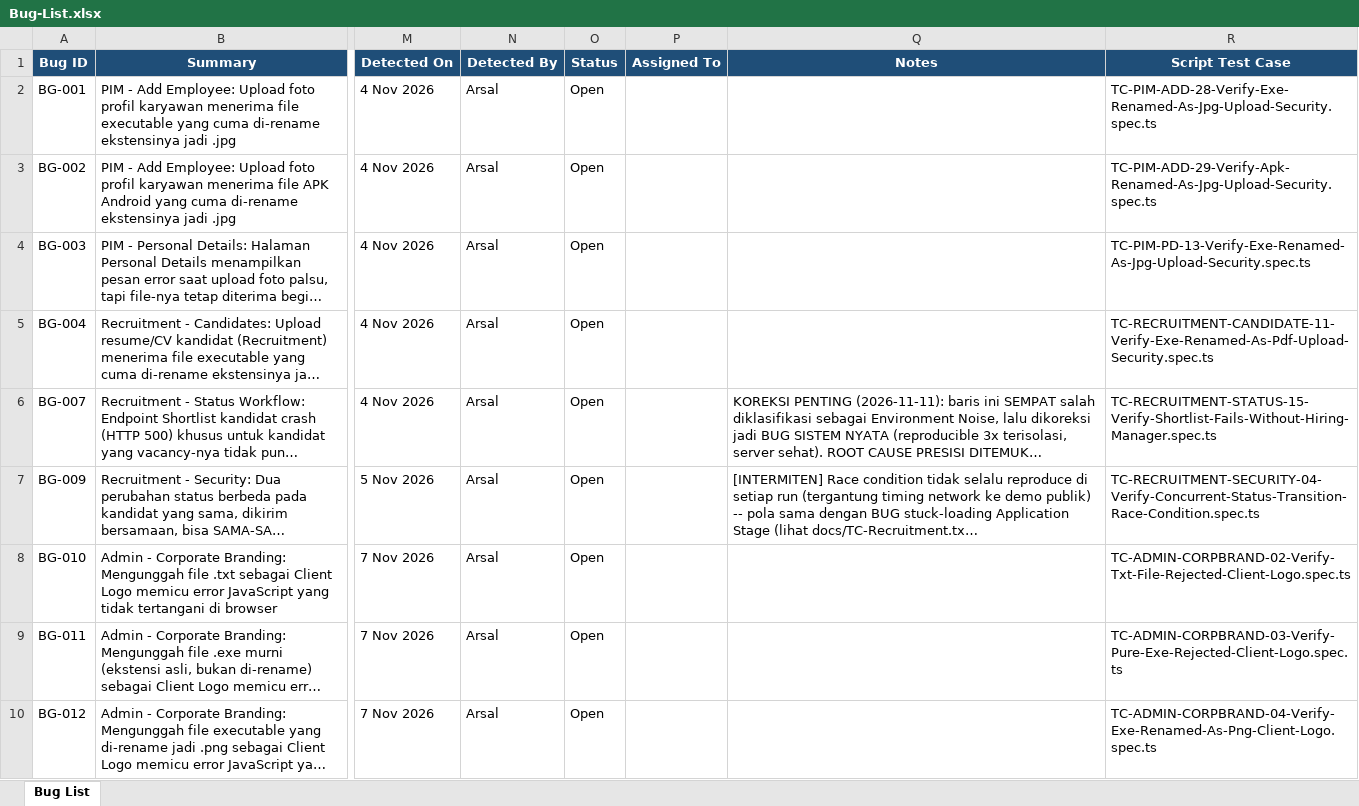
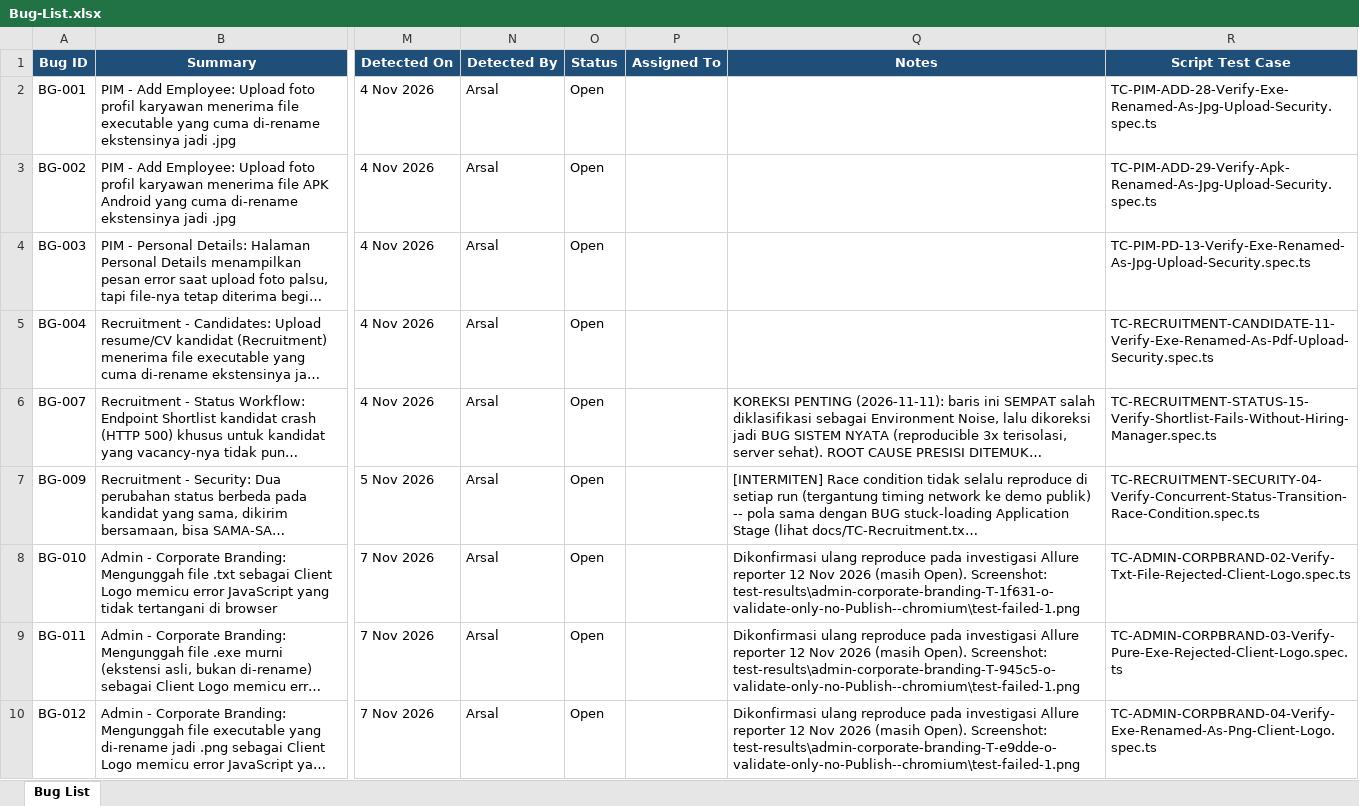
Before and after one commit to arsalwildan15/qa-portofolio, an Excel workbook: docs/Bug-List.xlsx, sheet Bug List, drawn as a sheet; only a part is shown, gaps mark what is left out; long unchanged cells end in …; values as stored, in another font and other column widths than the file's, no borders; the diff covers the shown part only; the diff names each change by its address in the sheet, - before the commit and + after, or states it on an @@ line.

Commit message:
Find allure-results root cause; clean up investigation noise
Root cause of allure-results/playwright-report writing nothing on
several regression runs: not the tests, not Playwright, not parallel
workers or scale -- the rtk output-condensing wrapper this session's
shell commands go through sometimes kills the child process before
file-based reporters (allure-playwright, Playwright's own HTML
reporter) finish flushing in onEnd(), while the synchronous 'list'
reporter looks complete regardless. Confirmed definitively: an
identical command failed with the plain wrapper and succeeded with
`rtk bypass`. Fix: use `rtk bypass <cmd>` for official runs that need
reliable report output.

The bisection investigation itself accidentally used the default
reporter (not --reporter=list) a few times, creating 8 more
duplicate/noise Bug-List rows (BG-226-233) -- same mistake as earlier
in this session. Cleaned up, back to 39 clean Open rows, 0 duplicates.

Confirms regression results now fully reconcile with Bug-List.xlsx:
every failure across all 5 modules maps to either an existing bug, a
confirmed environment-noise cause, or a newly logged bug (BG-225) --
nothing left unexplained.

```diff
--- a/docs/Bug-List.xlsx (sheet Bug List)
+++ b/docs/Bug-List.xlsx (sheet Bug List)
-Q8 (Notes): (empty)
+Q8 (Notes): Dikonfirmasi ulang reproduce pada investigasi Allure reporter 12 Nov 2026 (masih Open). Screenshot: test-results\admin-corporate-branding-T-1f631-o-validate-only-no-Publish--chromium\test-failed-1.png
-Q9 (Notes): (empty)
+Q9 (Notes): Dikonfirmasi ulang reproduce pada investigasi Allure reporter 12 Nov 2026 (masih Open). Screenshot: test-results\admin-corporate-branding-T-945c5-o-validate-only-no-Publish--chromium\test-failed-1.png
-Q10 (Notes): (empty)
+Q10 (Notes): Dikonfirmasi ulang reproduce pada investigasi Allure reporter 12 Nov 2026 (masih Open). Screenshot: test-results\admin-corporate-branding-T-e9dde-o-validate-only-no-Publish--chromium\test-failed-1.png
```
Also changed, not shown: 4 edited cells elsewhere in this sheet, 1 other file.
